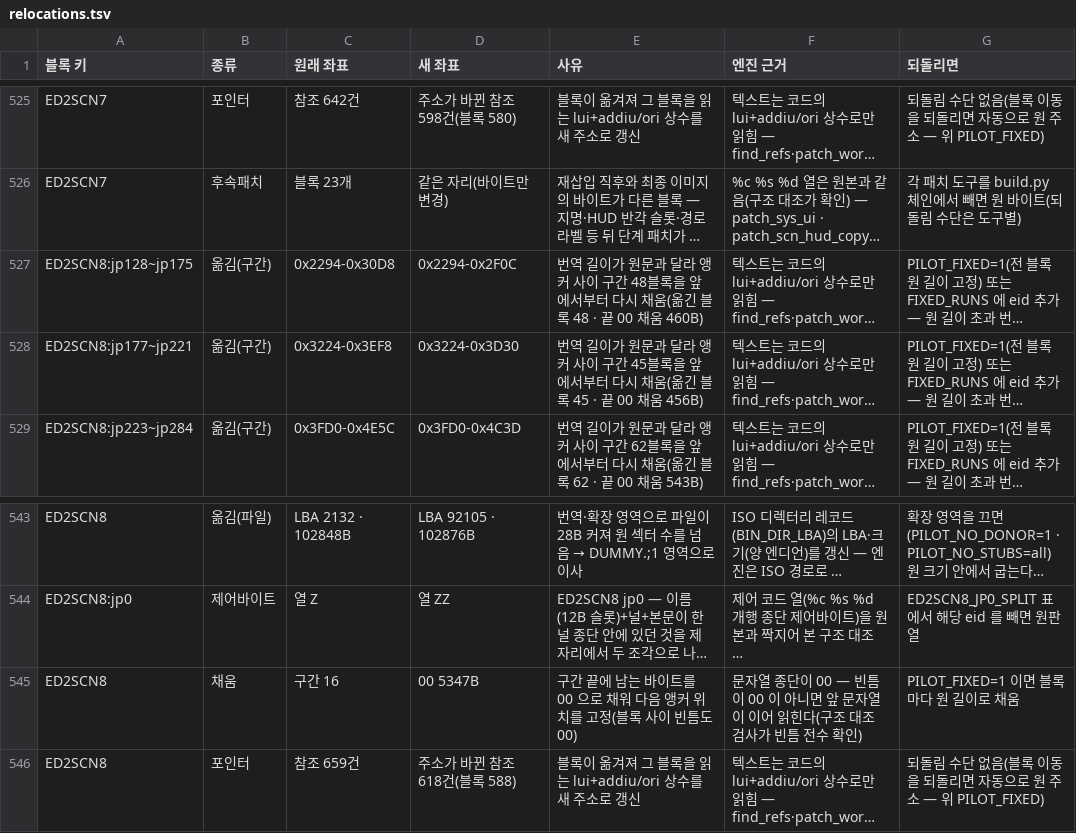
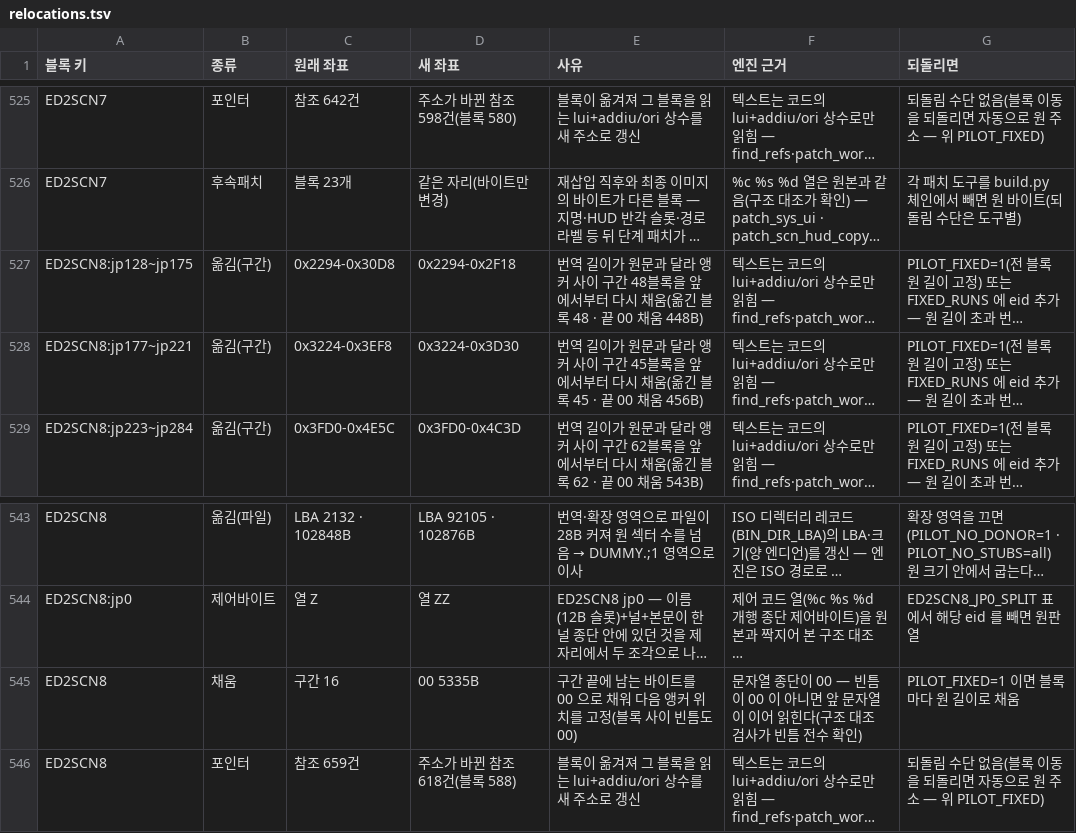
Before and after one commit to byunmaster/ed-patch, a TSV file: games/ps1-ed1+2/relocations.tsv, drawn as a sheet; only a part is shown, gaps mark what is left out; long unchanged cells end in …; the diff names each change by its address in the sheet, - before the commit and + after, or states it on an @@ line.

```diff
--- a/games/ps1-ed1+2/relocations.tsv
+++ b/games/ps1-ed1+2/relocations.tsv
-D527 (새 좌표): 0x2294-0x2F0C
+D527 (새 좌표): 0x2294-0x2F18
-E527 (사유): …00 채움 460B)
+E527 (사유): …00 채움 448B)
-D545 (새 좌표): 00 5347B
+D545 (새 좌표): 00 5335B
```
Also changed, not shown: 54 other files.
